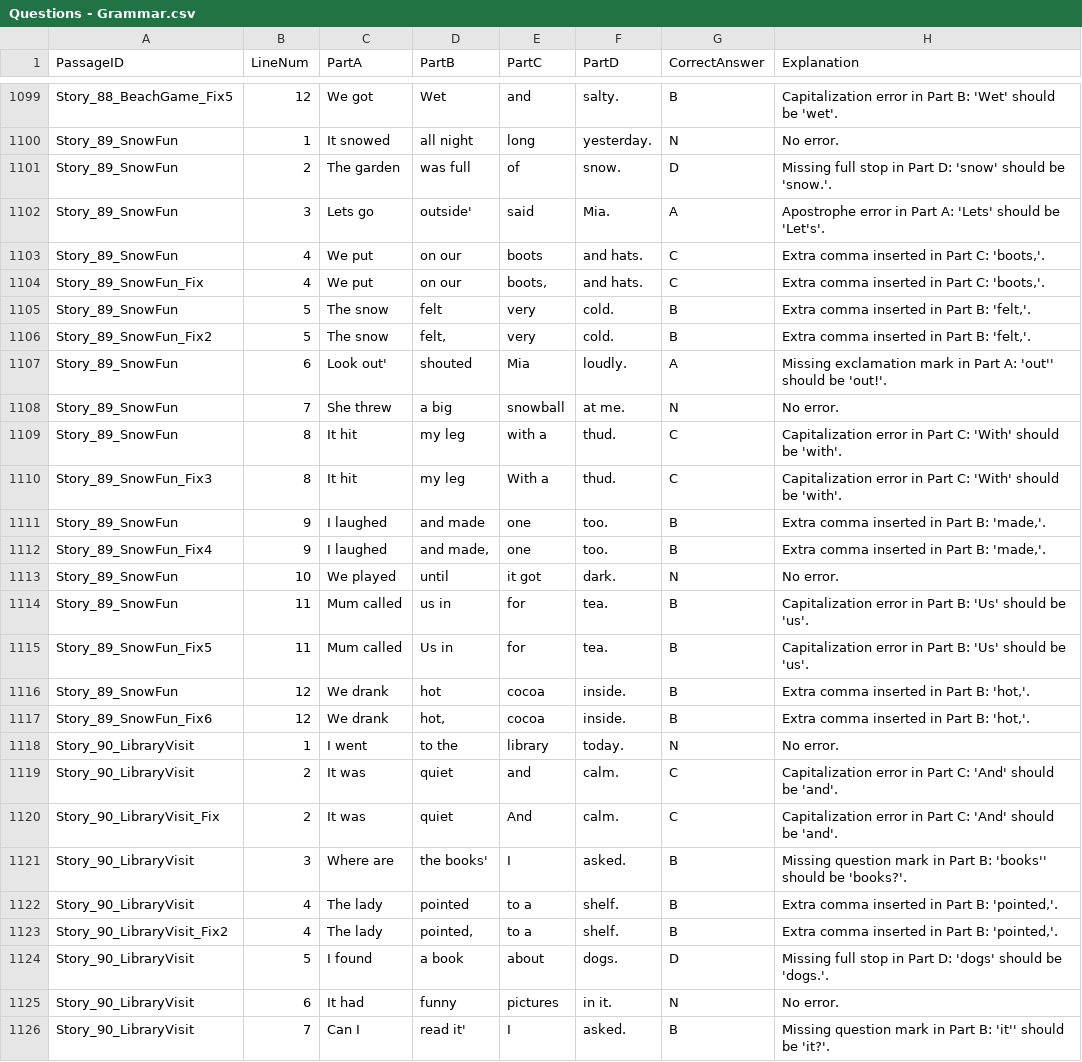
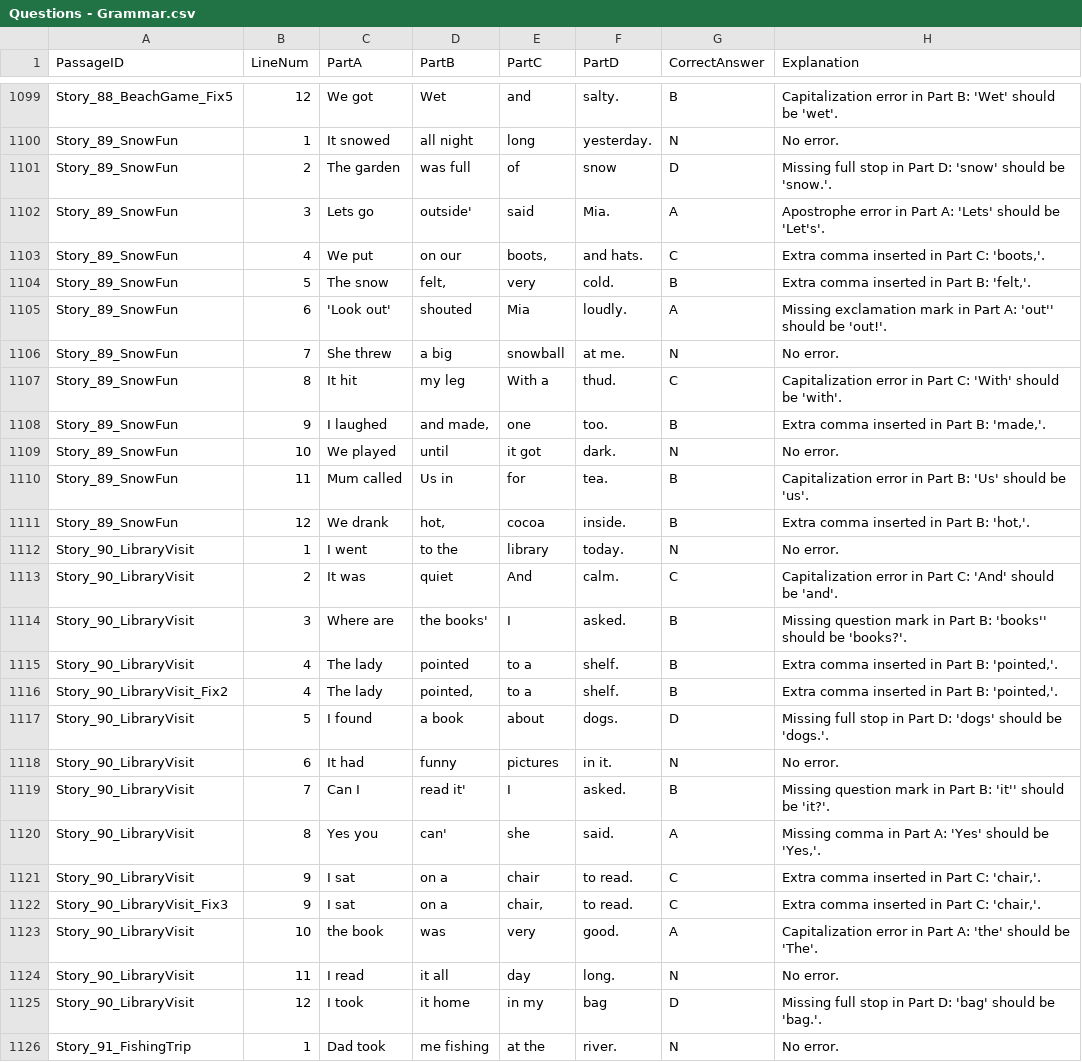
Before and after one commit to richardwood250-dev/11plus-english, a CSV file: Questions - Grammar.csv, drawn as a sheet; only a part is shown, gaps mark what is left out; the shorter side is filled out with more unchanged rows.

```diff
--- a/Questions - Grammar.csv
+++ b/Questions - Grammar.csv
@@ -1100,22 +1100,15 @@ Story_88_BeachGame_Fix5,12,We got,Wet,and,salty.,B,Capitalization error in Part
 Story_89_SnowFun,1,It snowed,all night,long,yesterday.,N,No error.
-Story_89_SnowFun,2,The garden,was full,of,snow.,D,Missing full stop in Part D: 'snow' should be 'snow.'.
+Story_89_SnowFun,2,The garden,was full,of,snow,D,Missing full stop in Part D: 'snow' should be 'snow.'.
 Story_89_SnowFun,3,Lets go,outside',said,Mia.,A,Apostrophe error in Part A: 'Lets' should be 'Let's'.
-Story_89_SnowFun,4,We put,on our,boots,and hats.,C,"Extra comma inserted in Part C: 'boots,'."
-Story_89_SnowFun_Fix,4,We put,on our,"boots,",and hats.,C,"Extra comma inserted in Part C: 'boots,'."
-Story_89_SnowFun,5,The snow,felt,very,cold.,B,"Extra comma inserted in Part B: 'felt,'."
-Story_89_SnowFun_Fix2,5,The snow,"felt,",very,cold.,B,"Extra comma inserted in Part B: 'felt,'."
-Story_89_SnowFun,6,Look out',shouted,Mia,loudly.,A,Missing exclamation mark in Part A: 'out'' should be 'out!'.
+Story_89_SnowFun,4,We put,on our,"boots,",and hats.,C,"Extra comma inserted in Part C: 'boots,'."
+Story_89_SnowFun,5,The snow,"felt,",very,cold.,B,"Extra comma inserted in Part B: 'felt,'."
+Story_89_SnowFun,6,"'Look out'",shouted,Mia,loudly.,A,Missing exclamation mark in Part A: 'out'' should be 'out!'.
 Story_89_SnowFun,7,She threw,a big,snowball,at me.,N,No error.
-Story_89_SnowFun,8,It hit,my leg,with a,thud.,C,Capitalization error in Part C: 'With' should be 'with'.
-Story_89_SnowFun_Fix3,8,It hit,my leg,With a,thud.,C,Capitalization error in Part C: 'With' should be 'with'.
-Story_89_SnowFun,9,I laughed,and made,one,too.,B,"Extra comma inserted in Part B: 'made,'."
-Story_89_SnowFun_Fix4,9,I laughed,"and made,",one,too.,B,"Extra comma inserted in Part B: 'made,'."
+Story_89_SnowFun,8,It hit,my leg,With a,thud.,C,Capitalization error in Part C: 'With' should be 'with'.
+Story_89_SnowFun,9,I laughed,"and made,",one,too.,B,"Extra comma inserted in Part B: 'made,'."
 Story_89_SnowFun,10,We played,until,it got,dark.,N,No error.
-Story_89_SnowFun,11,Mum called,us in,for,tea.,B,Capitalization error in Part B: 'Us' should be 'us'.
-Story_89_SnowFun_Fix5,11,Mum called,Us in,for,tea.,B,Capitalization error in Part B: 'Us' should be 'us'.
-Story_89_SnowFun,12,We drank,hot,cocoa,inside.,B,"Extra comma inserted in Part B: 'hot,'."
-Story_89_SnowFun_Fix6,12,We drank,"hot,",cocoa,inside.,B,"Extra comma inserted in Part B: 'hot,'."
+Story_89_SnowFun,11,Mum called,Us in,for,tea.,B,Capitalization error in Part B: 'Us' should be 'us'.
+Story_89_SnowFun,12,We drank,"hot,",cocoa,inside.,B,"Extra comma inserted in Part B: 'hot,'."
 Story_90_LibraryVisit,1,I went,to the,library,today.,N,No error.
-Story_90_LibraryVisit,2,It was,quiet,and,calm.,C,Capitalization error in Part C: 'And' should be 'and'.
-Story_90_LibraryVisit_Fix,2,It was,quiet,And,calm.,C,Capitalization error in Part C: 'And' should be 'and'.
+Story_90_LibraryVisit,2,It was,quiet,And,calm.,C,Capitalization error in Part C: 'And' should be 'and'.
 Story_90_LibraryVisit,3,Where are,the books',I,asked.,B,Missing question mark in Part B: 'books'' should be 'books?'.
```
